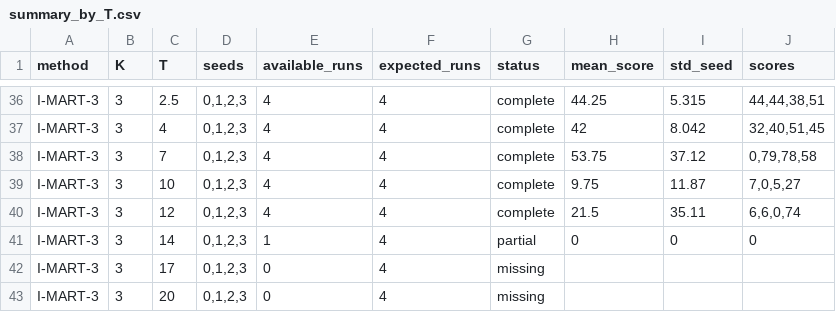
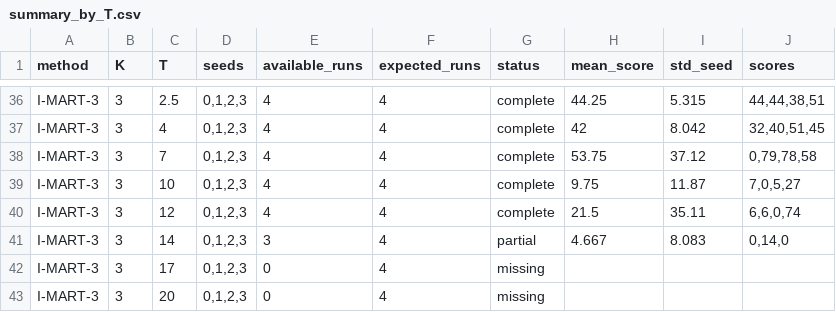
Before and after one commit to SChoish/MPI_sweep, a CSV file: sweep_results/antmaze-umaze-diverse/summary_by_T.csv, drawn as a sheet; only a part is shown, gaps mark what is left out.

Commit message:
Update choi antmaze-umaze-diverse T-sweep results.

```diff
--- a/sweep_results/antmaze-umaze-diverse/summary_by_T.csv
+++ b/sweep_results/antmaze-umaze-diverse/summary_by_T.csv
@@ -40,3 +40,3 @@ I-MART-3,3,10,"0,1,2,3",4,4,complete,9.75,11.87,"7,0,5,27"
 I-MART-3,3,12,"0,1,2,3",4,4,complete,21.5,35.11,"6,6,0,74"
-I-MART-3,3,14,"0,1,2,3",1,4,partial,0,0,0
+I-MART-3,3,14,"0,1,2,3",3,4,partial,4.667,8.083,"0,14,0"
 I-MART-3,3,17,"0,1,2,3",0,4,missing,,,
```
Also changed, not shown: sweep_results/antmaze-umaze-diverse/scores_long.csv, 10 other files.
